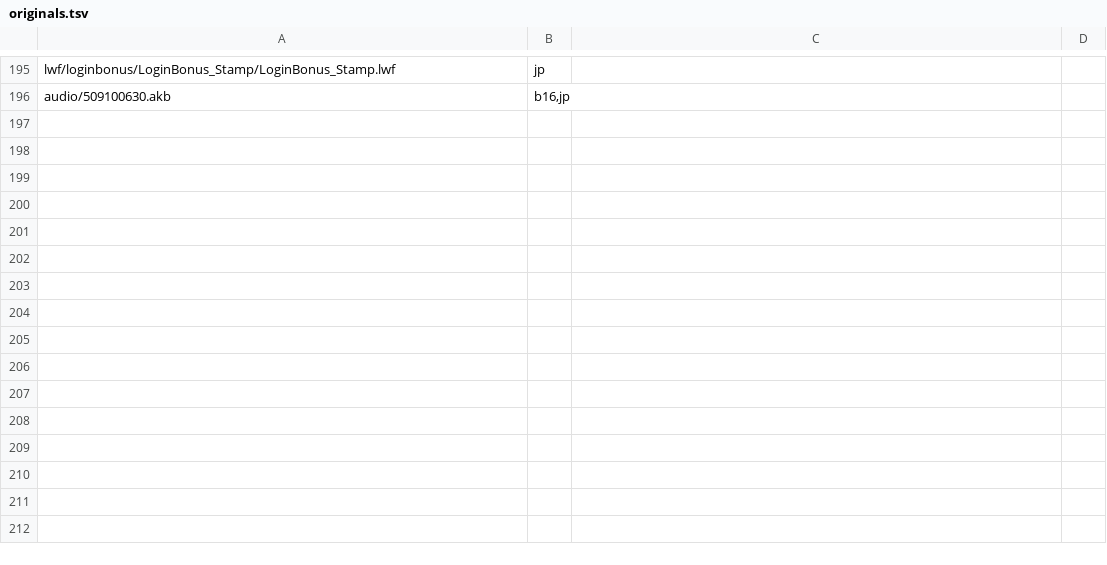
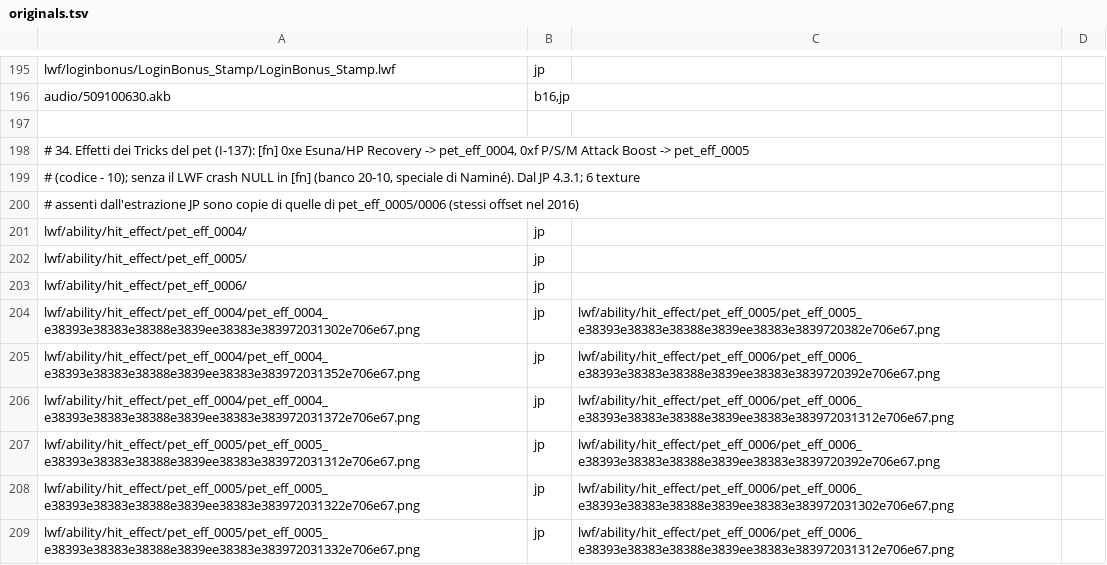
Before and after one commit to Kxos/KH-UX-Dark-Road-Restoration, a TSV file: recon/tools/originals.tsv, drawn as a sheet; only a part is shown, gaps mark what is left out.

```diff
--- a/recon/tools/originals.tsv
+++ b/recon/tools/originals.tsv
@@ -196 +196,14 @@ lwf/loginbonus/LoginBonus_Stamp/LoginBonus_Stamp.lwf	jp
 audio/509100630.akb	b16,jp
+
+# 34. Effetti dei Tricks del pet (I-137): [fn] 0xe Esuna/HP Recovery -> pet_eff_0004, 0xf P/S/M Attack Boost -> pet_eff_0005
+#     (codice - 10); senza il LWF crash NULL in [fn] (banco 20-10, speciale di Naminé). Dal JP 4.3.1; 6 texture
+#     assenti dall'estrazione JP sono copie di quelle di pet_eff_0005/0006 (stessi offset nel 2016)
+lwf/ability/hit_effect/pet_eff_0004/	jp
+lwf/ability/hit_effect/pet_eff_0005/	jp
+lwf/ability/hit_effect/pet_eff_0006/	jp
+lwf/ability/hit_effect/pet_eff_0004/pet_eff_0004_e38393e38383e38388e3839ee38383e383972031302e706e67.png	jp	lwf/ability/hit_effect/pet_eff_0005/pet_eff_0005_e38393e38383e38388e3839ee38383e3839720382e706e67.png
+lwf/ability/hit_effect/pet_eff_0004/pet_eff_0004_e38393e38383e38388e3839ee38383e383972031352e706e67.png	jp	lwf/ability/hit_effect/pet_eff_0006/pet_eff_0006_e38393e38383e38388e3839ee38383e3839720392e706e67.png
+lwf/ability/hit_effect/pet_eff_0004/pet_eff_0004_e38393e38383e38388e3839ee38383e383972031372e706e67.png	jp	lwf/ability/hit_effect/pet_eff_0006/pet_eff_0006_e38393e38383e38388e3839ee38383e383972031312e706e67.png
+lwf/ability/hit_effect/pet_eff_0005/pet_eff_0005_e38393e38383e38388e3839ee38383e383972031312e706e67.png	jp	lwf/ability/hit_effect/pet_eff_0006/pet_eff_0006_e38393e38383e38388e3839ee38383e3839720392e706e67.png
+lwf/ability/hit_effect/pet_eff_0005/pet_eff_0005_e38393e38383e38388e3839ee38383e383972031322e706e67.png	jp	lwf/ability/hit_effect/pet_eff_0006/pet_eff_0006_e38393e38383e38388e3839ee38383e383972031302e706e67.png
+lwf/ability/hit_effect/pet_eff_0005/pet_eff_0005_e38393e38383e38388e3839ee38383e383972031332e706e67.png	jp	lwf/ability/hit_effect/pet_eff_0006/pet_eff_0006_e38393e38383e38388e3839ee38383e383972031312e706e67.png
```
Also changed, not shown: 1 other file.
